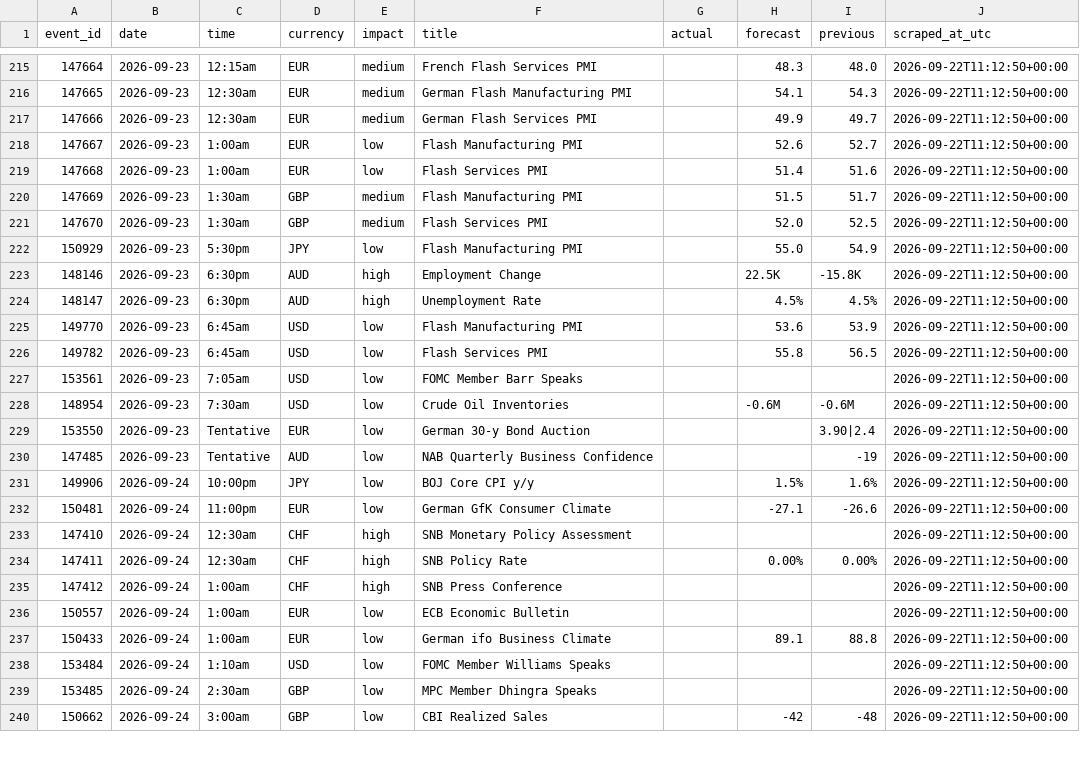
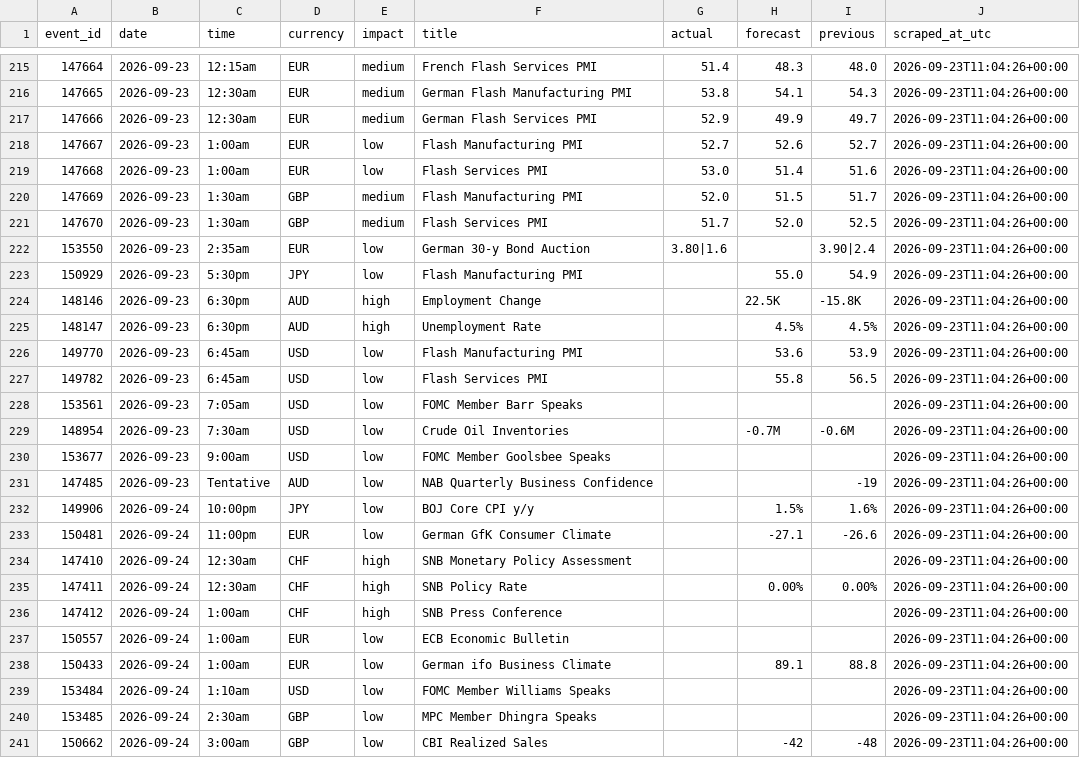
Before and after one commit to wahazzin/quant-trading-ten-strategies-rejected, a CSV file: data/ff_calendar_log.csv, drawn as a sheet; only a part is shown, gaps mark what is left out; the diff covers the shown part only.

```diff
--- a/data/ff_calendar_log.csv
+++ b/data/ff_calendar_log.csv
@@ -215,26 +215,27 @@ event_id,date,time,currency,impact,title,actual,forecast,previous,scraped_at_utc
-147664,2026-09-23,12:15am,EUR,medium,French Flash Services PMI,,48.3,48.0,2026-09-22T11:12:50+00:00
-147665,2026-09-23,12:30am,EUR,medium,German Flash Manufacturing PMI,,54.1,54.3,2026-09-22T11:12:50+00:00
-147666,2026-09-23,12:30am,EUR,medium,German Flash Services PMI,,49.9,49.7,2026-09-22T11:12:50+00:00
-147667,2026-09-23,1:00am,EUR,low,Flash Manufacturing PMI,,52.6,52.7,2026-09-22T11:12:50+00:00
-147668,2026-09-23,1:00am,EUR,low,Flash Services PMI,,51.4,51.6,2026-09-22T11:12:50+00:00
-147669,2026-09-23,1:30am,GBP,medium,Flash Manufacturing PMI,,51.5,51.7,2026-09-22T11:12:50+00:00
-147670,2026-09-23,1:30am,GBP,medium,Flash Services PMI,,52.0,52.5,2026-09-22T11:12:50+00:00
-150929,2026-09-23,5:30pm,JPY,low,Flash Manufacturing PMI,,55.0,54.9,2026-09-22T11:12:50+00:00
-148146,2026-09-23,6:30pm,AUD,high,Employment Change,,22.5K,-15.8K,2026-09-22T11:12:50+00:00
-148147,2026-09-23,6:30pm,AUD,high,Unemployment Rate,,4.5%,4.5%,2026-09-22T11:12:50+00:00
-149770,2026-09-23,6:45am,USD,low,Flash Manufacturing PMI,,53.6,53.9,2026-09-22T11:12:50+00:00
-149782,2026-09-23,6:45am,USD,low,Flash Services PMI,,55.8,56.5,2026-09-22T11:12:50+00:00
-153561,2026-09-23,7:05am,USD,low,FOMC Member Barr Speaks,,,,2026-09-22T11:12:50+00:00
-148954,2026-09-23,7:30am,USD,low,Crude Oil Inventories,,-0.6M,-0.6M,2026-09-22T11:12:50+00:00
-153550,2026-09-23,Tentative,EUR,low,German 30-y Bond Auction,,,3.90|2.4,2026-09-22T11:12:50+00:00
-147485,2026-09-23,Tentative,AUD,low,NAB Quarterly Business Confidence,,,-19,2026-09-22T11:12:50+00:00
-149906,2026-09-24,10:00pm,JPY,low,BOJ Core CPI y/y,,1.5%,1.6%,2026-09-22T11:12:50+00:00
-150481,2026-09-24,11:00pm,EUR,low,German GfK Consumer Climate,,-27.1,-26.6,2026-09-22T11:12:50+00:00
-147410,2026-09-24,12:30am,CHF,high,SNB Monetary Policy Assessment,,,,2026-09-22T11:12:50+00:00
-147411,2026-09-24,12:30am,CHF,high,SNB Policy Rate,,0.00%,0.00%,2026-09-22T11:12:50+00:00
-147412,2026-09-24,1:00am,CHF,high,SNB Press Conference,,,,2026-09-22T11:12:50+00:00
-150557,2026-09-24,1:00am,EUR,low,ECB Economic Bulletin,,,,2026-09-22T11:12:50+00:00
-150433,2026-09-24,1:00am,EUR,low,German ifo Business Climate,,89.1,88.8,2026-09-22T11:12:50+00:00
-153484,2026-09-24,1:10am,USD,low,FOMC Member Williams Speaks,,,,2026-09-22T11:12:50+00:00
-153485,2026-09-24,2:30am,GBP,low,MPC Member Dhingra Speaks,,,,2026-09-22T11:12:50+00:00
-150662,2026-09-24,3:00am,GBP,low,CBI Realized Sales,,-42,-48,2026-09-22T11:12:50+00:00
+147664,2026-09-23,12:15am,EUR,medium,French Flash Services PMI,51.4,48.3,48.0,2026-09-23T11:04:26+00:00
+147665,2026-09-23,12:30am,EUR,medium,German Flash Manufacturing PMI,53.8,54.1,54.3,2026-09-23T11:04:26+00:00
+147666,2026-09-23,12:30am,EUR,medium,German Flash Services PMI,52.9,49.9,49.7,2026-09-23T11:04:26+00:00
+147667,2026-09-23,1:00am,EUR,low,Flash Manufacturing PMI,52.7,52.6,52.7,2026-09-23T11:04:26+00:00
+147668,2026-09-23,1:00am,EUR,low,Flash Services PMI,53.0,51.4,51.6,2026-09-23T11:04:26+00:00
+147669,2026-09-23,1:30am,GBP,medium,Flash Manufacturing PMI,52.0,51.5,51.7,2026-09-23T11:04:26+00:00
+147670,2026-09-23,1:30am,GBP,medium,Flash Services PMI,51.7,52.0,52.5,2026-09-23T11:04:26+00:00
+153550,2026-09-23,2:35am,EUR,low,German 30-y Bond Auction,3.80|1.6,,3.90|2.4,2026-09-23T11:04:26+00:00
+150929,2026-09-23,5:30pm,JPY,low,Flash Manufacturing PMI,,55.0,54.9,2026-09-23T11:04:26+00:00
+148146,2026-09-23,6:30pm,AUD,high,Employment Change,,22.5K,-15.8K,2026-09-23T11:04:26+00:00
+148147,2026-09-23,6:30pm,AUD,high,Unemployment Rate,,4.5%,4.5%,2026-09-23T11:04:26+00:00
+149770,2026-09-23,6:45am,USD,low,Flash Manufacturing PMI,,53.6,53.9,2026-09-23T11:04:26+00:00
+149782,2026-09-23,6:45am,USD,low,Flash Services PMI,,55.8,56.5,2026-09-23T11:04:26+00:00
+153561,2026-09-23,7:05am,USD,low,FOMC Member Barr Speaks,,,,2026-09-23T11:04:26+00:00
+148954,2026-09-23,7:30am,USD,low,Crude Oil Inventories,,-0.7M,-0.6M,2026-09-23T11:04:26+00:00
+153677,2026-09-23,9:00am,USD,low,FOMC Member Goolsbee Speaks,,,,2026-09-23T11:04:26+00:00
+147485,2026-09-23,Tentative,AUD,low,NAB Quarterly Business Confidence,,,-19,2026-09-23T11:04:26+00:00
+149906,2026-09-24,10:00pm,JPY,low,BOJ Core CPI y/y,,1.5%,1.6%,2026-09-23T11:04:26+00:00
+150481,2026-09-24,11:00pm,EUR,low,German GfK Consumer Climate,,-27.1,-26.6,2026-09-23T11:04:26+00:00
+147410,2026-09-24,12:30am,CHF,high,SNB Monetary Policy Assessment,,,,2026-09-23T11:04:26+00:00
+147411,2026-09-24,12:30am,CHF,high,SNB Policy Rate,,0.00%,0.00%,2026-09-23T11:04:26+00:00
+147412,2026-09-24,1:00am,CHF,high,SNB Press Conference,,,,2026-09-23T11:04:26+00:00
+150557,2026-09-24,1:00am,EUR,low,ECB Economic Bulletin,,,,2026-09-23T11:04:26+00:00
+150433,2026-09-24,1:00am,EUR,low,German ifo Business Climate,,89.1,88.8,2026-09-23T11:04:26+00:00
+153484,2026-09-24,1:10am,USD,low,FOMC Member Williams Speaks,,,,2026-09-23T11:04:26+00:00
+153485,2026-09-24,2:30am,GBP,low,MPC Member Dhingra Speaks,,,,2026-09-23T11:04:26+00:00
+150662,2026-09-24,3:00am,GBP,low,CBI Realized Sales,,-42,-48,2026-09-23T11:04:26+00:00
```
Also changed, not shown: 1 added row and 60 edited cells elsewhere in this file.
